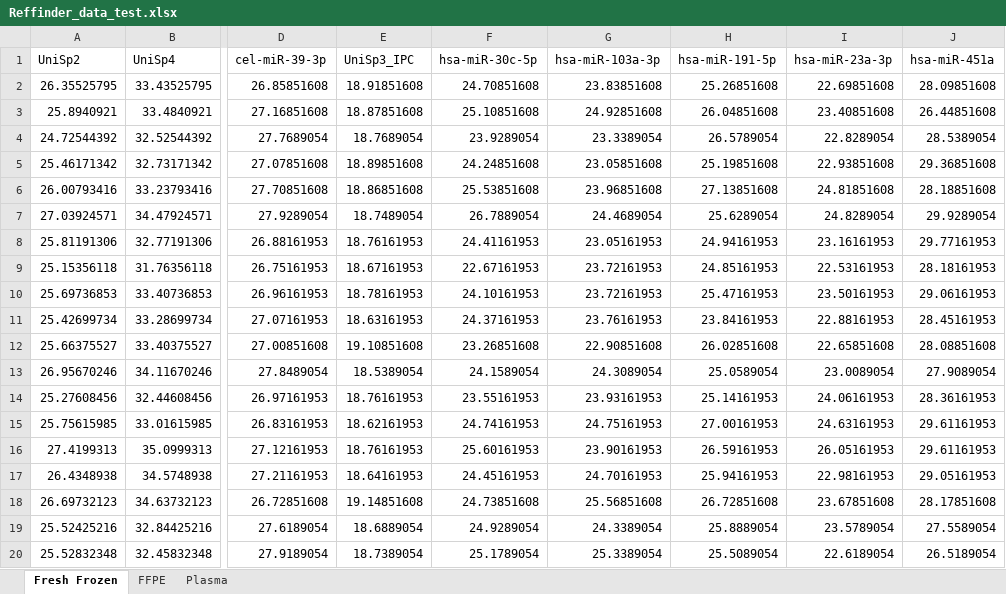
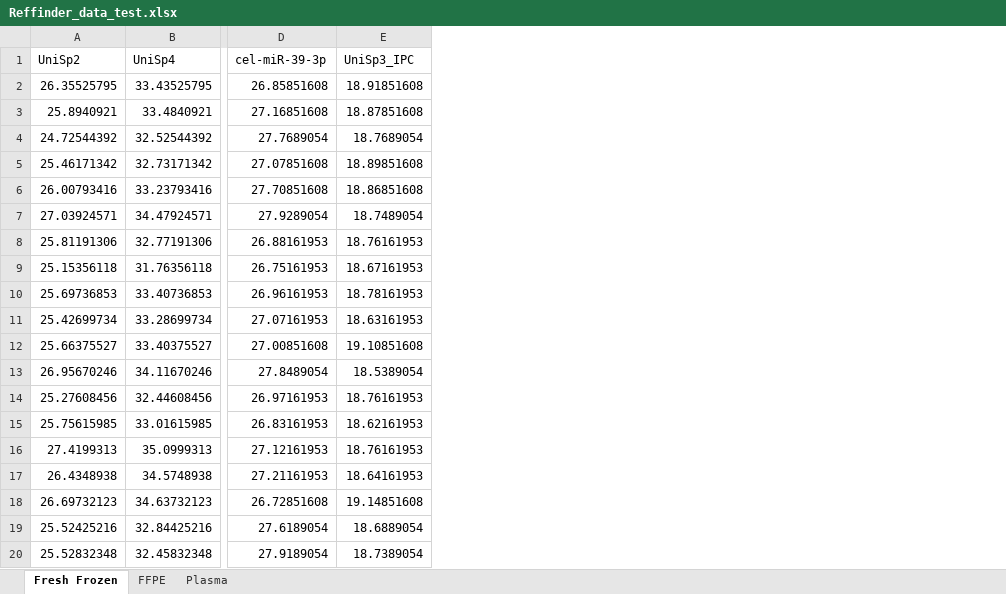
Before and after one commit to Hannibal83dk/RefSeeker, an Excel workbook: inst/exdata/exceltest/Reffinder_data_test.xlsx, sheet Fresh Frozen, drawn as a sheet; only a part is shown, gaps mark what is left out; values as stored, in another font and other column widths than the file's, no borders; the diff names each change by its address in the sheet, - before the commit and + after, or states it on an @@ line.

```diff
--- a/inst/exdata/exceltest/Reffinder_data_test.xlsx (sheet Fresh Frozen)
+++ b/inst/exdata/exceltest/Reffinder_data_test.xlsx (sheet Fresh Frozen)
-column F (hsa-miR-30c-5p), rows 2-20: 24.70851608 | 25.10851608 | 23.9289054 | 24.24851608 | 25.53851608 | 26.7889054 | 24.41161953 | 22.67161953 | 24.10161953 | 24.37161953 | 23.26851608 | 24.1589054 | 23.55161953 | 24.74161953 | 25.60161953 | 24.45161953 | 24.73851608 | 24.9289054 | 25.1789054
-column G (hsa-miR-103a-3p), rows 2-20: 23.83851608 | 24.92851608 | 23.3389054 | 23.05851608 | 23.96851608 | 24.4689054 | 23.05161953 | 23.72161953 | 23.72161953 | 23.76161953 | 22.90851608 | 24.3089054 | 23.93161953 | 24.75161953 | 23.90161953 | 24.70161953 | 25.56851608 | 24.3389054 | 25.3389054
-column H (hsa-miR-191-5p), rows 2-20: 25.26851608 | 26.04851608 | 26.5789054 | 25.19851608 | 27.13851608 | 25.6289054 | 24.94161953 | 24.85161953 | 25.47161953 | 23.84161953 | 26.02851608 | 25.0589054 | 25.14161953 | 27.00161953 | 26.59161953 | 25.94161953 | 26.72851608 | 25.8889054 | 25.5089054
-column I (hsa-miR-23a-3p), rows 2-20: 22.69851608 | 23.40851608 | 22.8289054 | 22.93851608 | 24.81851608 | 24.8289054 | 23.16161953 | 22.53161953 | 23.50161953 | 22.88161953 | 22.65851608 | 23.0089054 | 24.06161953 | 24.63161953 | 26.05161953 | 22.98161953 | 23.67851608 | 23.5789054 | 22.6189054
-column J (hsa-miR-451a), rows 2-20: 28.09851608 | 26.44851608 | 28.5389054 | 29.36851608 | 28.18851608 | 29.9289054 | 29.77161953 | 28.18161953 | 29.06161953 | 28.45161953 | 28.08851608 | 27.9089054 | 28.36161953 | 29.61161953 | 29.61161953 | 29.05161953 | 28.17851608 | 27.5589054 | 26.5189054
```
Also changed, not shown: sheet FFPE, sheet Plasma, 35 other files.
